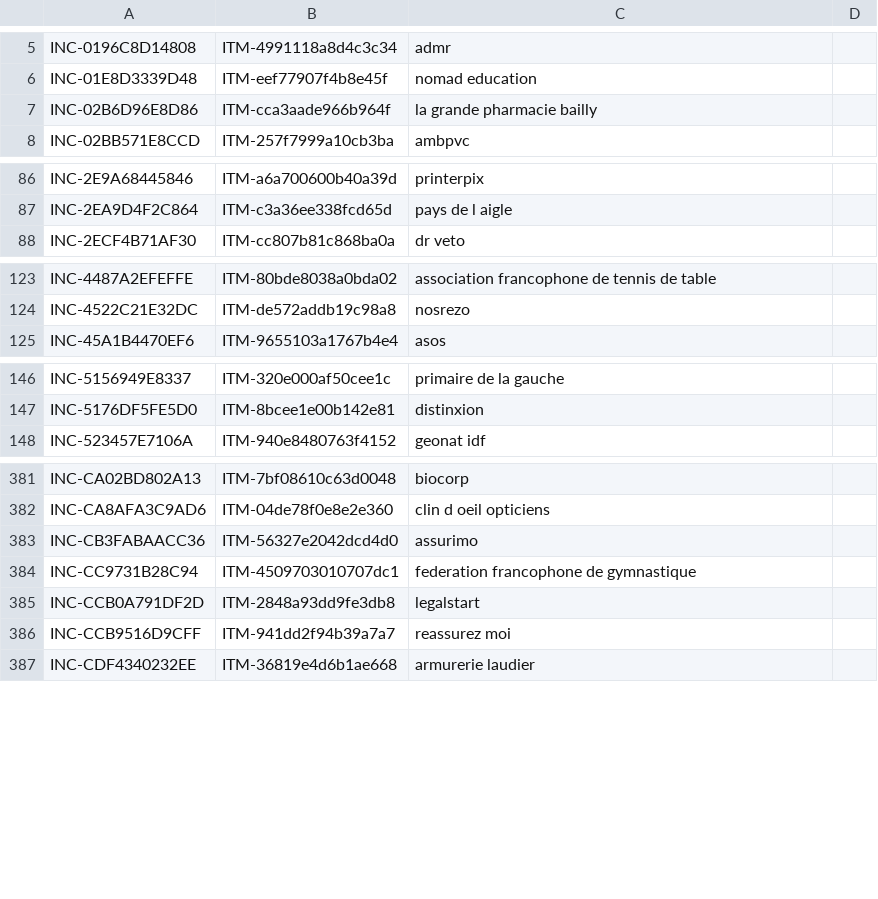
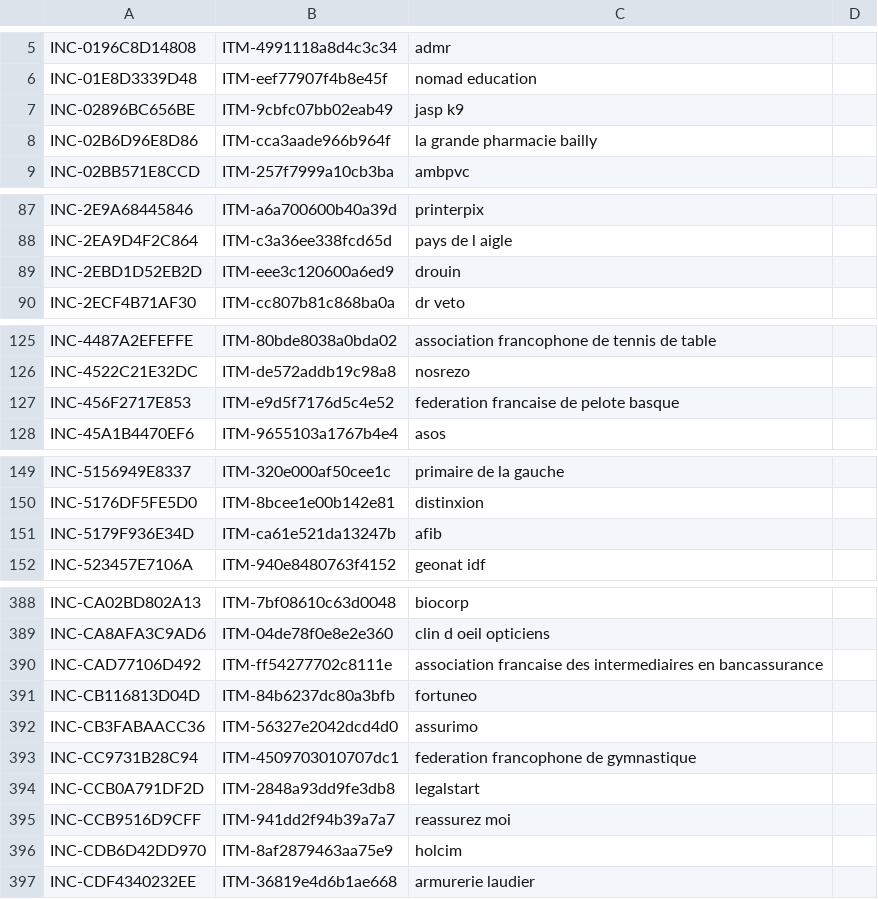
Before and after one commit to Ya7o/Cyberwatch, a CSV file: data/incident_id_registry.csv, drawn as a sheet; only a part is shown, gaps mark what is left out; the diff covers the shown part only; the diff names each change by its address in the sheet, - before the commit and + after, or states it on an @@ line.

```diff
--- a/data/incident_id_registry.csv
+++ b/data/incident_id_registry.csv
+row 7: INC-02896BC656BE | ITM-9cbfc07bb02eab49 | jasp k9
+row 89: INC-2EBD1D52EB2D | ITM-eee3c120600a6ed9 | drouin
+row 127: INC-456F2717E853 | ITM-e9d5f7176d5c4e52 | federation francaise de pelote basque
+row 151: INC-5179F936E34D | ITM-ca61e521da13247b | afib
+row 390: INC-CAD77106D492 | ITM-ff54277702c8111e | association francaise des intermediaires en bancassurance
+row 391: INC-CB116813D04D | ITM-84b6237dc80a3bfb | fortuneo
+row 396: INC-CDB6D42DD970 | ITM-8af2879463aa75e9 | holcim
```
Also changed, not shown: 4 added rows and 1 edited cell elsewhere in this file, data/incident_dedup_registry.csv, data/incidents.csv, 32 other files.
